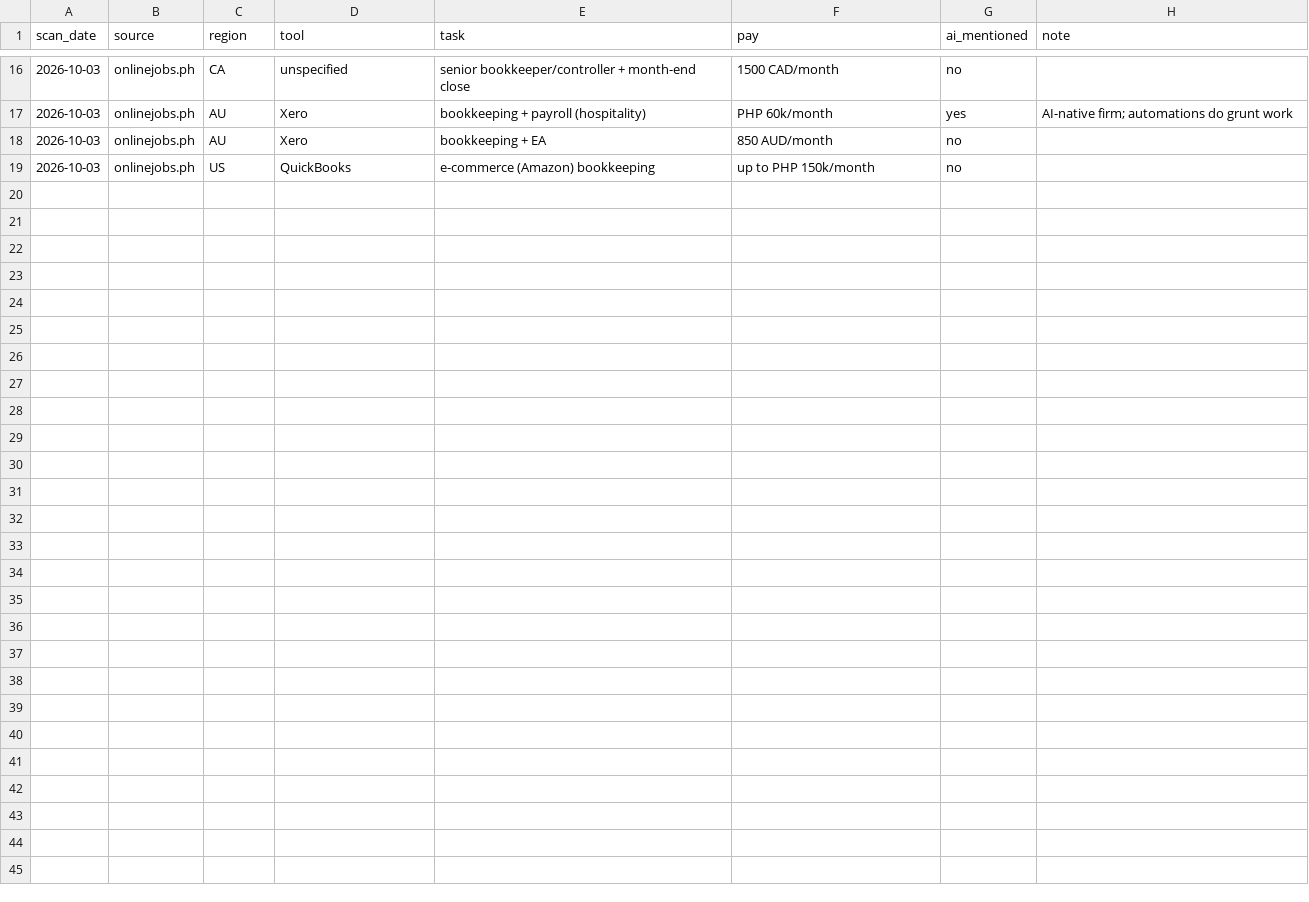
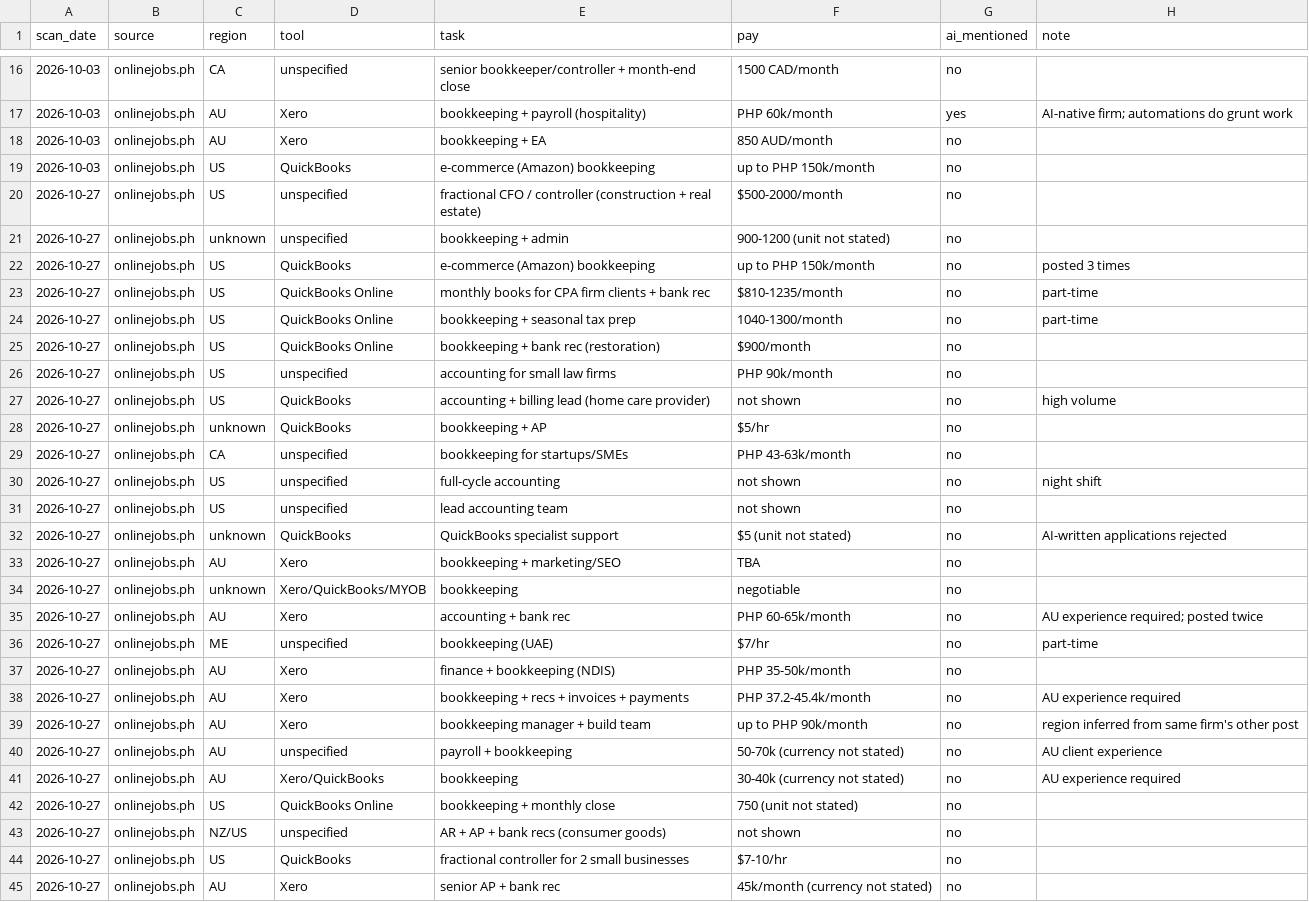
Before and after one commit to sinag-intelligence/finance-ops-build, a CSV file: data/market_signals.csv, drawn as a sheet; only a part is shown, gaps mark what is left out; the diff names each change by its address in the sheet, - before the commit and + after, or states it on an @@ line.

```diff
--- a/data/market_signals.csv
+++ b/data/market_signals.csv
+row 20: 2026-10-27 | onlinejobs.ph | US | unspecified | fractional CFO / controller (construction + real estate) | $500-2000/month | no
+row 21: 2026-10-27 | onlinejobs.ph | unknown | unspecified | bookkeeping + admin | 900-1200 (unit not stated) | no
+row 22: 2026-10-27 | onlinejobs.ph | US | QuickBooks | e-commerce (Amazon) bookkeeping | up to PHP 150k/month | no | posted 3 times
+row 23: 2026-10-27 | onlinejobs.ph | US | QuickBooks Online | monthly books for CPA firm clients + bank rec | $810-1235/month | no | part-time
+row 24: 2026-10-27 | onlinejobs.ph | US | QuickBooks Online | bookkeeping + seasonal tax prep | 1040-1300/month | no | part-time
+row 25: 2026-10-27 | onlinejobs.ph | US | QuickBooks Online | bookkeeping + bank rec (restoration) | $900/month | no
+row 26: 2026-10-27 | onlinejobs.ph | US | unspecified | accounting for small law firms | PHP 90k/month | no
+row 27: 2026-10-27 | onlinejobs.ph | US | QuickBooks | accounting + billing lead (home care provider) | not shown | no | high volume
+row 28: 2026-10-27 | onlinejobs.ph | unknown | QuickBooks | bookkeeping + AP | $5/hr | no
+row 29: 2026-10-27 | onlinejobs.ph | CA | unspecified | bookkeeping for startups/SMEs | PHP 43-63k/month | no
+row 30: 2026-10-27 | onlinejobs.ph | US | unspecified | full-cycle accounting | not shown | no | night shift
+row 31: 2026-10-27 | onlinejobs.ph | US | unspecified | lead accounting team | not shown | no
+row 32: 2026-10-27 | onlinejobs.ph | unknown | QuickBooks | QuickBooks specialist support | $5 (unit not stated) | no | AI-written applications rejected
+row 33: 2026-10-27 | onlinejobs.ph | AU | Xero | bookkeeping + marketing/SEO | TBA | no
+row 34: 2026-10-27 | onlinejobs.ph | unknown | Xero/QuickBooks/MYOB | bookkeeping | negotiable | no
+row 35: 2026-10-27 | onlinejobs.ph | AU | Xero | accounting + bank rec | PHP 60-65k/month | no | AU experience required; posted twice
+row 36: 2026-10-27 | onlinejobs.ph | ME | unspecified | bookkeeping (UAE) | $7/hr | no | part-time
+row 37: 2026-10-27 | onlinejobs.ph | AU | Xero | finance + bookkeeping (NDIS) | PHP 35-50k/month | no
+row 38: 2026-10-27 | onlinejobs.ph | AU | Xero | bookkeeping + recs + invoices + payments | PHP 37.2-45.4k/month | no | AU experience required
+row 39: 2026-10-27 | onlinejobs.ph | AU | Xero | bookkeeping manager + build team | up to PHP 90k/month | no | region inferred from same firm's other post
+row 40: 2026-10-27 | onlinejobs.ph | AU | unspecified | payroll + bookkeeping | 50-70k (currency not stated) | no | AU client experience
+row 41: 2026-10-27 | onlinejobs.ph | AU | Xero/QuickBooks | bookkeeping | 30-40k (currency not stated) | no | AU experience required
+row 42: 2026-10-27 | onlinejobs.ph | US | QuickBooks Online | bookkeeping + monthly close | 750 (unit not stated) | no
+row 43: 2026-10-27 | onlinejobs.ph | NZ/US | unspecified | AR + AP + bank recs (consumer goods) | not shown | no
+row 44: 2026-10-27 | onlinejobs.ph | US | QuickBooks | fractional controller for 2 small businesses | $7-10/hr | no
+row 45: 2026-10-27 | onlinejobs.ph | AU | Xero | senior AP + bank rec | 45k/month (currency not stated) | no
```
Also changed, not shown: 2 other files.
